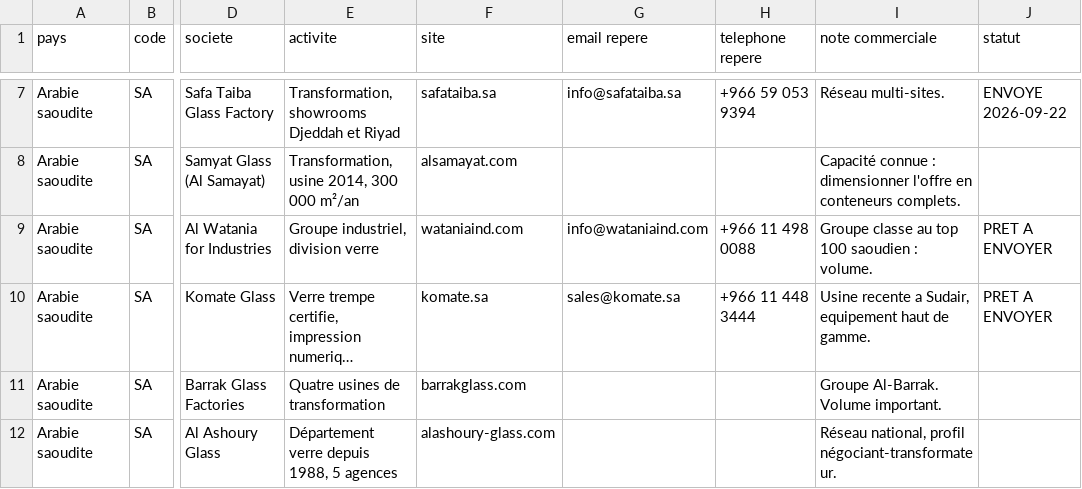
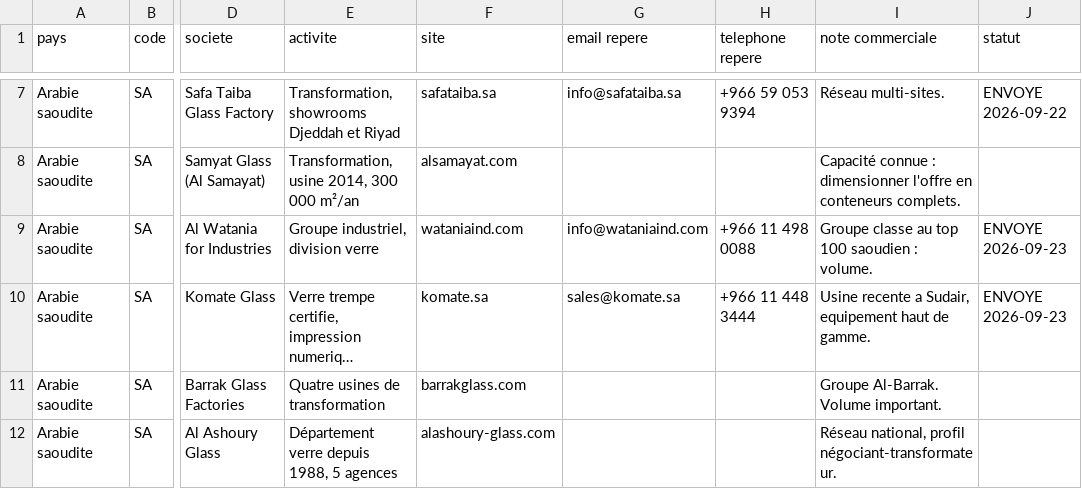
Before and after one commit to dgjmfrbv4k-lab/NOXEM-GROUP, a CSV file: campagne-conteneur-20-open-top/prospection/liste-prospects.csv, drawn as a sheet; only a part is shown, gaps mark what is left out; long unchanged cells end in …; the diff covers the shown part only; the diff names each change by its address in the sheet, - before the commit and + after, or states it on an @@ line.

```diff
--- a/campagne-conteneur-20-open-top/prospection/liste-prospects.csv
+++ b/campagne-conteneur-20-open-top/prospection/liste-prospects.csv
-J9:J10 (statut): PRET A ENVOYER
+J9:J10 (statut): ENVOYE 2026-09-23
```
Also changed, not shown: 1 added row and 5 edited cells elsewhere in this file.
